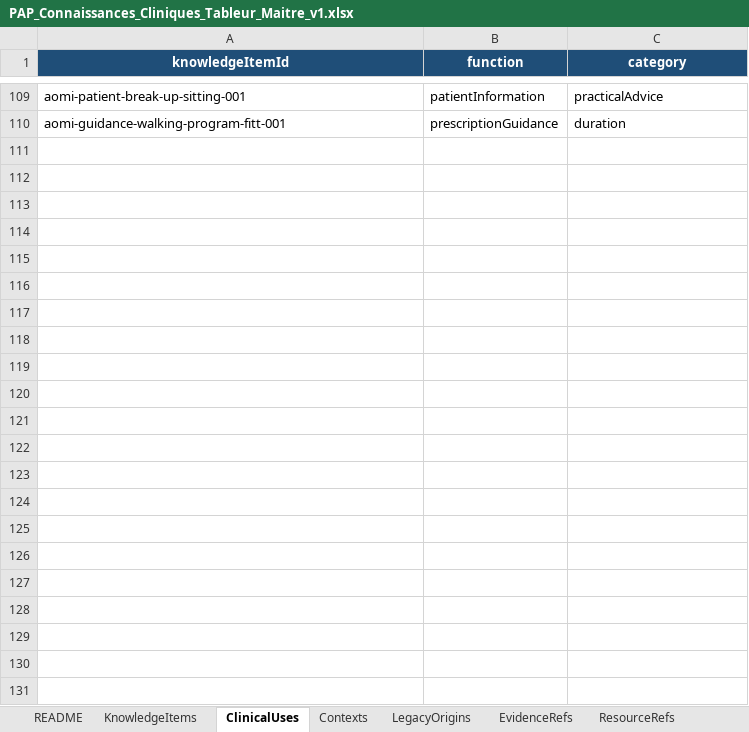
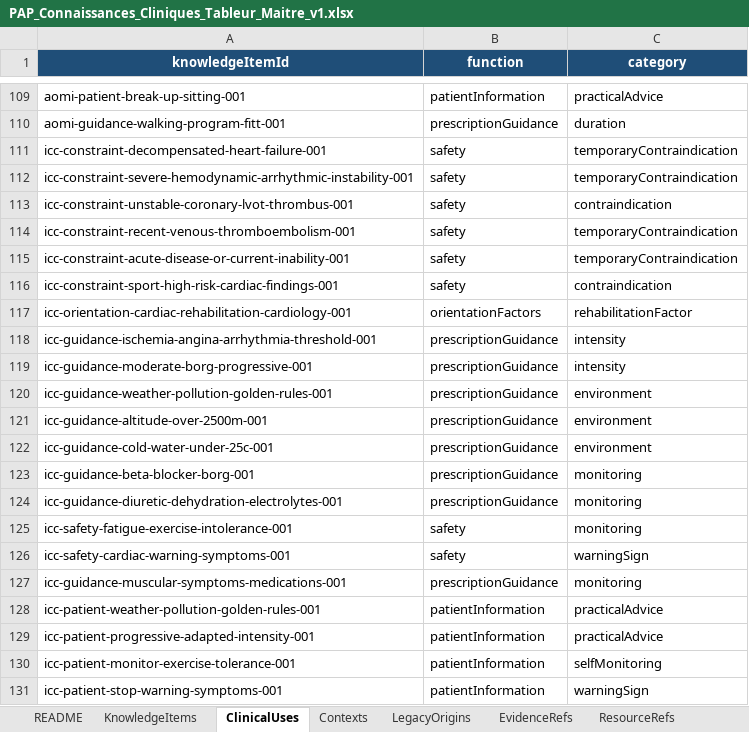
Before and after one commit to AbBe-web/PAP-Plateforme-dev, an Excel workbook: data/clinical-knowledge/PAP_Connaissances_Cliniques_Tableur_Maitre_v1.xlsx, sheet ClinicalUses, drawn as a sheet; only a part is shown, gaps mark what is left out; values as stored, in another font and other column widths than the file's, no borders; table styles not drawn; the diff names each change by its address in the sheet, - before the commit and + after, or states it on an @@ line.

Commit message:
feat(clinical-knowledge): add ICC items and follow-up moments

```diff
--- a/data/clinical-knowledge/PAP_Connaissances_Cliniques_Tableur_Maitre_v1.xlsx (sheet ClinicalUses)
+++ b/data/clinical-knowledge/PAP_Connaissances_Cliniques_Tableur_Maitre_v1.xlsx (sheet ClinicalUses)
+row 111: icc-constraint-decompensated-heart-failure-001 | safety | temporaryContraindication
+row 112: icc-constraint-severe-hemodynamic-arrhythmic-instability-001 | safety | temporaryContraindication
+row 113: icc-constraint-unstable-coronary-lvot-thrombus-001 | safety | contraindication
+row 114: icc-constraint-recent-venous-thromboembolism-001 | safety | temporaryContraindication
+row 115: icc-constraint-acute-disease-or-current-inability-001 | safety | temporaryContraindication
+row 116: icc-constraint-sport-high-risk-cardiac-findings-001 | safety | contraindication
+row 117: icc-orientation-cardiac-rehabilitation-cardiology-001 | orientationFactors | rehabilitationFactor
+row 118: icc-guidance-ischemia-angina-arrhythmia-threshold-001 | prescriptionGuidance | intensity
+row 119: icc-guidance-moderate-borg-progressive-001 | prescriptionGuidance | intensity
+row 120: icc-guidance-weather-pollution-golden-rules-001 | prescriptionGuidance | environment
+row 121: icc-guidance-altitude-over-2500m-001 | prescriptionGuidance | environment
+row 122: icc-guidance-cold-water-under-25c-001 | prescriptionGuidance | environment
+row 123: icc-guidance-beta-blocker-borg-001 | prescriptionGuidance | monitoring
+row 124: icc-guidance-diuretic-dehydration-electrolytes-001 | prescriptionGuidance | monitoring
+row 125: icc-safety-fatigue-exercise-intolerance-001 | safety | monitoring
+row 126: icc-safety-cardiac-warning-symptoms-001 | safety | warningSign
+row 127: icc-guidance-muscular-symptoms-medications-001 | prescriptionGuidance | monitoring
+row 128: icc-patient-weather-pollution-golden-rules-001 | patientInformation | practicalAdvice
+row 129: icc-patient-progressive-adapted-intensity-001 | patientInformation | practicalAdvice
+row 130: icc-patient-monitor-exercise-tolerance-001 | patientInformation | selfMonitoring
+row 131: icc-patient-stop-warning-symptoms-001 | patientInformation | warningSign
```
Also changed, not shown: sheet KnowledgeItems, sheet LegacyOrigins, sheet ResourceRefs, sheet Contexts, sheet ClinicalMoments, sheet PresentationTargets, 1 more sheet, 1 other file.
